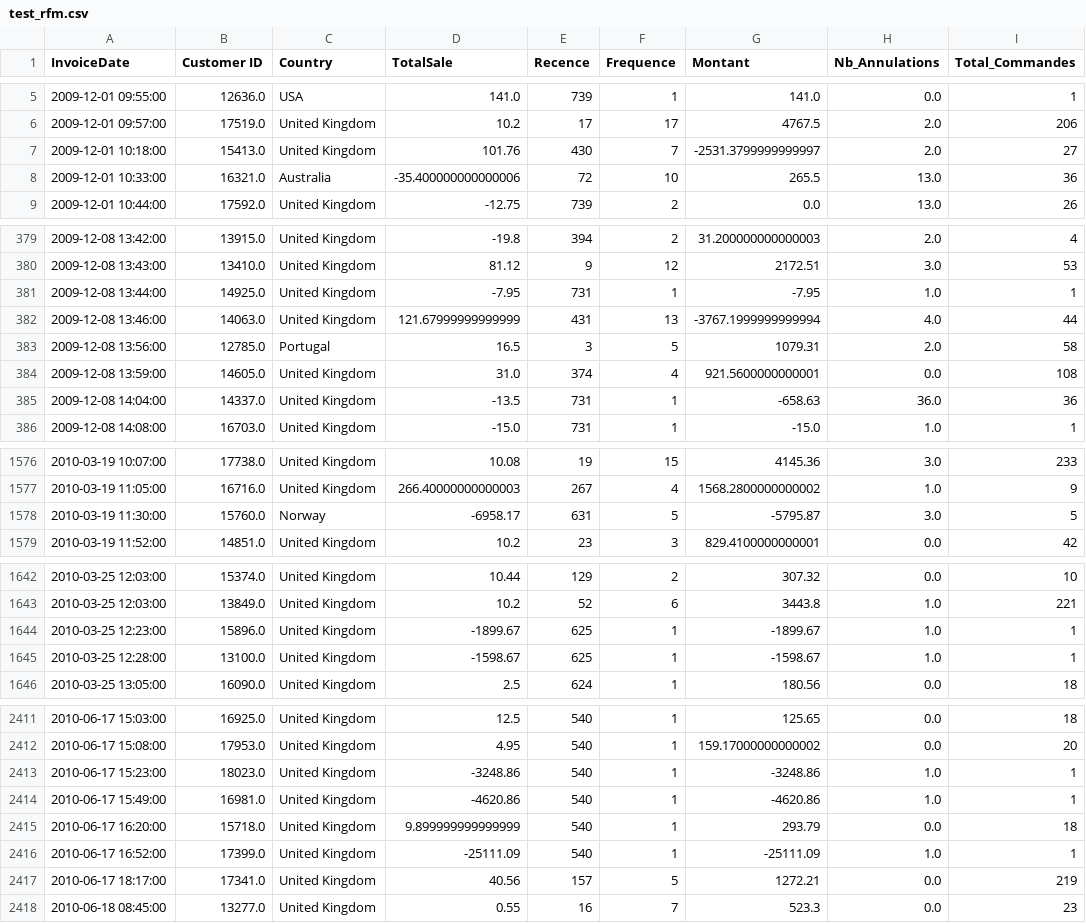
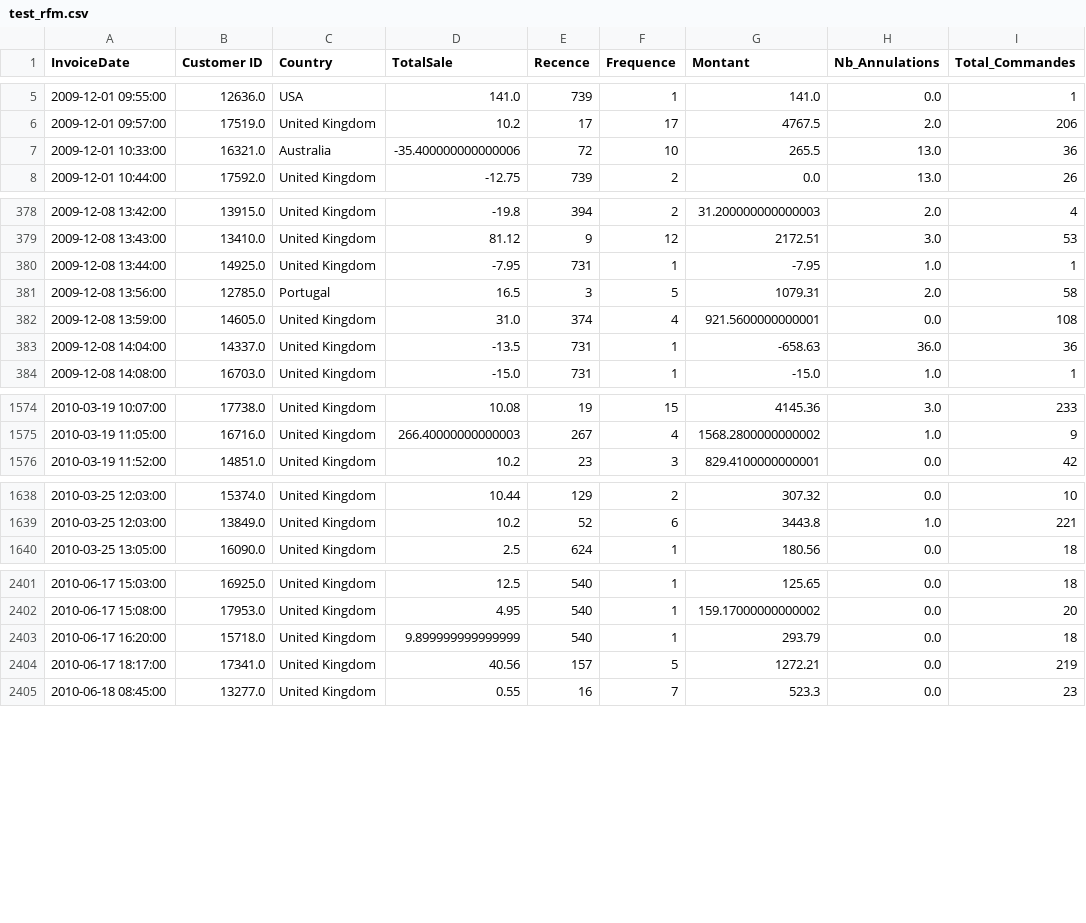
Before and after one commit to neevaiti/segmentation_client_simplon, a CSV file: test_rfm.csv, drawn as a sheet; only a part is shown, gaps mark what is left out; the diff covers the shown part only; the diff names each change by its address in the sheet, - before the commit and + after, or states it on an @@ line.

```diff
--- a/test_rfm.csv
+++ b/test_rfm.csv
-row 7: 2009-12-01 10:18:00 | 15413.0 | United Kingdom | 101.76 | 430 | 7 | -2531.3799999999997 | 2.0 | 27
-row 382: 2009-12-08 13:46:00 | 14063.0 | United Kingdom | 121.67999999999999 | 431 | 13 | -3767.1999999999994 | 4.0 | 44
-row 1578: 2010-03-19 11:30:00 | 15760.0 | Norway | -6958.17 | 631 | 5 | -5795.87 | 3.0 | 5
-row 1644: 2010-03-25 12:23:00 | 15896.0 | United Kingdom | -1899.67 | 625 | 1 | -1899.67 | 1.0 | 1
-row 1645: 2010-03-25 12:28:00 | 13100.0 | United Kingdom | -1598.67 | 625 | 1 | -1598.67 | 1.0 | 1
-row 2413: 2010-06-17 15:23:00 | 18023.0 | United Kingdom | -3248.86 | 540 | 1 | -3248.86 | 1.0 | 1
-row 2414: 2010-06-17 15:49:00 | 16981.0 | United Kingdom | -4620.86 | 540 | 1 | -4620.86 | 1.0 | 1
-row 2416: 2010-06-17 16:52:00 | 17399.0 | United Kingdom | -25111.09 | 540 | 1 | -25111.09 | 1.0 | 1
```
Also changed, not shown: 6 removed rows elsewhere in this file, 3 other files.
